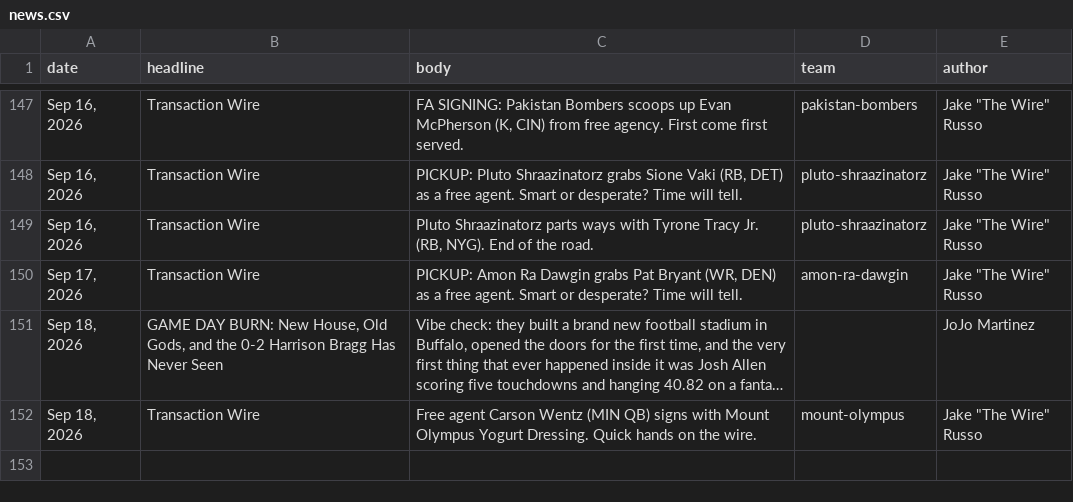
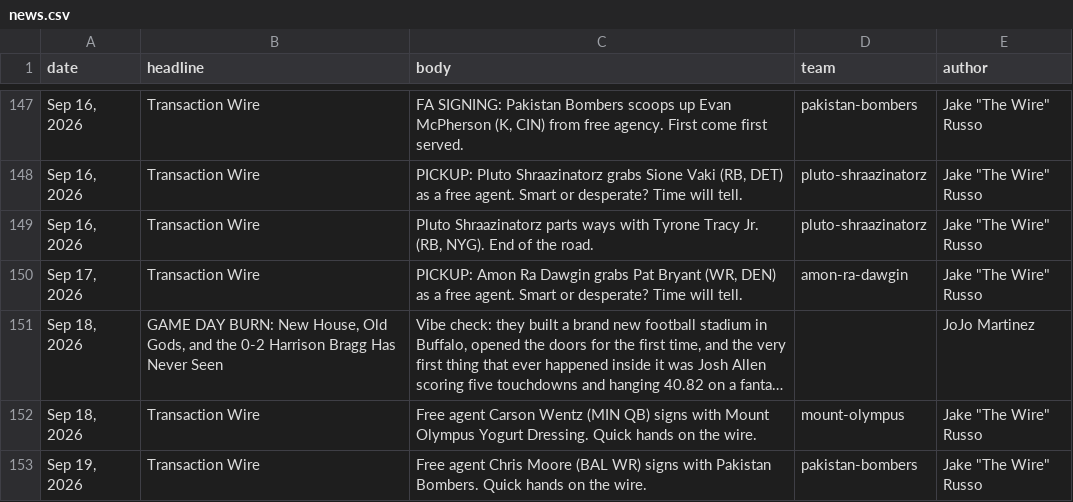
Before and after one commit to Scav-game/MakeFantasyGreatAgain, a CSV file: data/news.csv, drawn as a sheet; only a part is shown, gaps mark what is left out; long unchanged cells end in …; the diff names each change by its address in the sheet, - before the commit and + after, or states it on an @@ line.

```diff
--- a/data/news.csv
+++ b/data/news.csv
+row 153: Sep 19, 2026 | Transaction Wire | Free agent Chris Moore (BAL WR) signs with Pakistan Bombers. Quick hands on the wire. | pakistan-bombers | Jake "The Wire" Russo
```
Also changed, not shown: data/rosters.csv, 2 other files.
